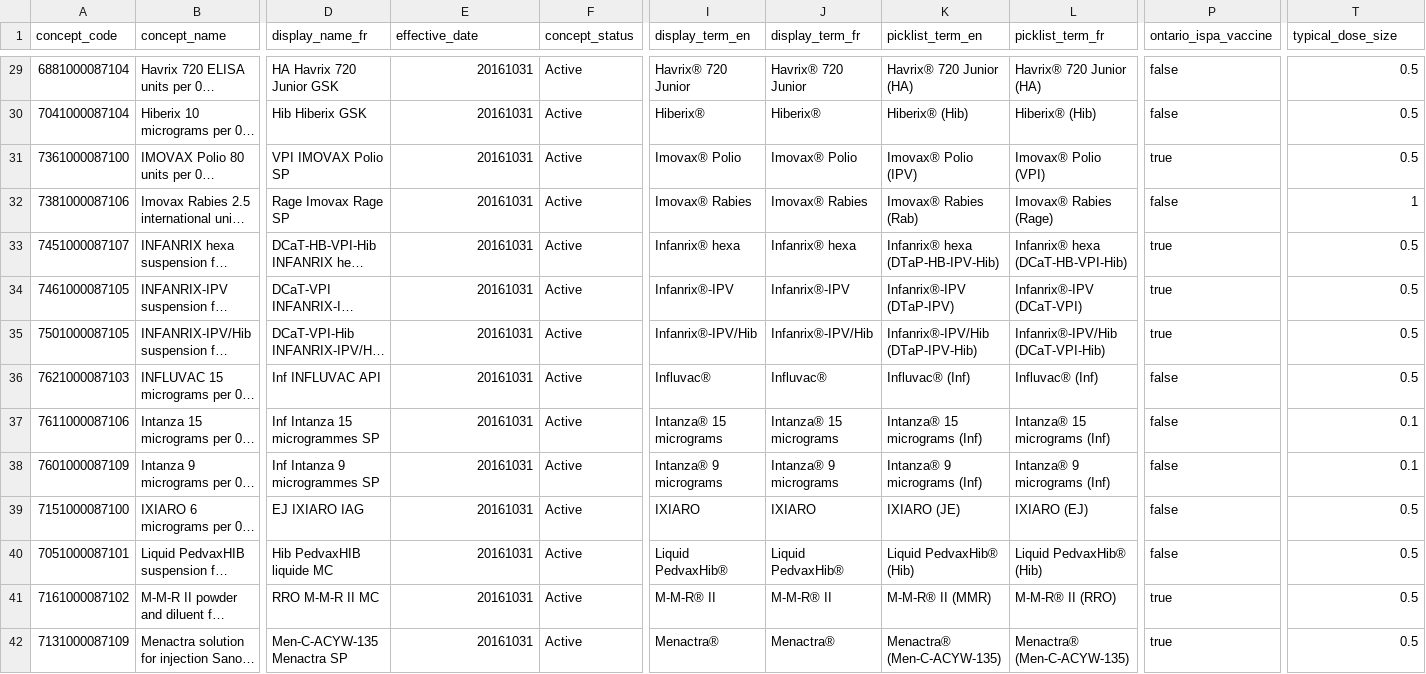
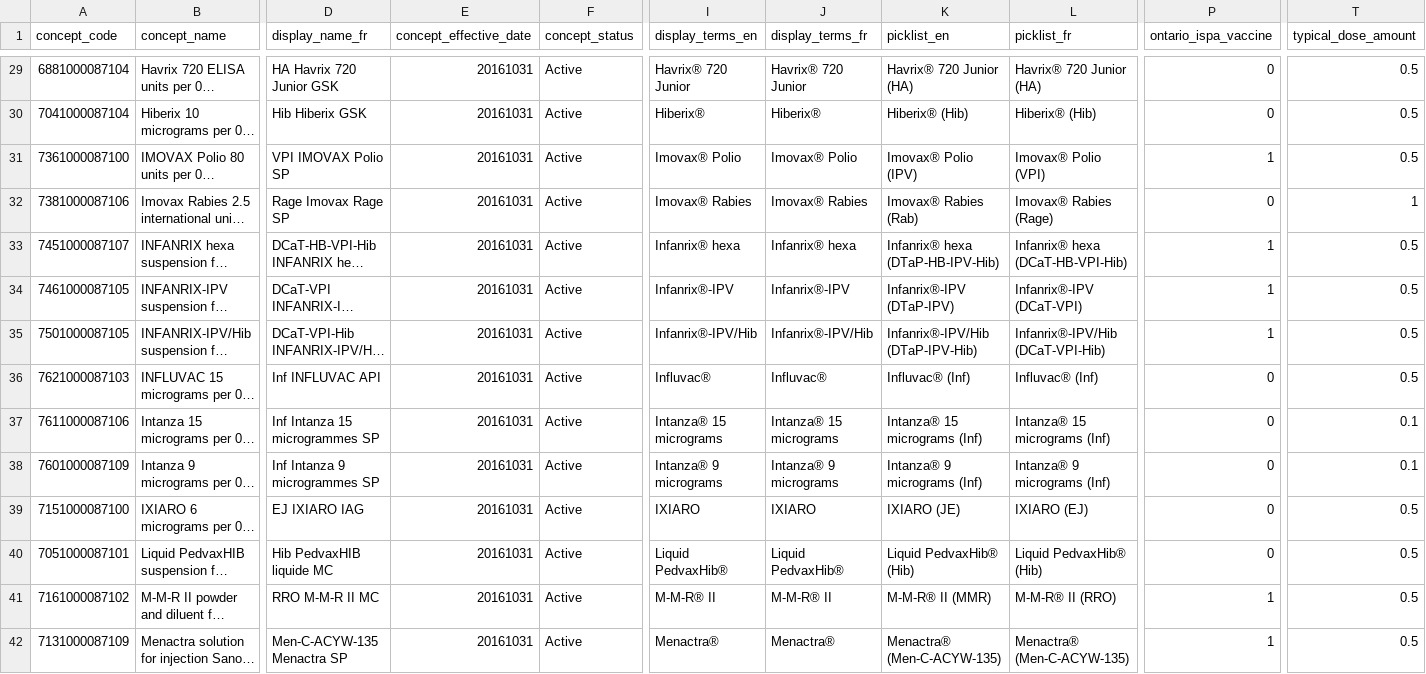
Before and after one commit to flannerykj/vaccines-db, a CSV file: db/csv-data/tradename_vaccines.csv, drawn as a sheet; only a part is shown, gaps mark what is left out; long unchanged cells end in …; the diff covers the shown part only; the diff names each change by its address in the sheet, - before the commit and + after, or states it on an @@ line.

```diff
--- a/db/csv-data/tradename_vaccines.csv
+++ b/db/csv-data/tradename_vaccines.csv
-E1: effective_date
+E1: concept_effective_date
-I1: display_term_en
+I1: display_terms_en
-J1: display_term_fr
+J1: display_terms_fr
-K1: picklist_term_en
+K1: picklist_en
-L1: picklist_term_fr
+L1: picklist_fr
-T1: typical_dose_size
+T1: typical_dose_amount
-P29:P30 (ontario_ispa_vaccine): false
+P29:P30 (ontario_ispa_vaccine): 0
-P31 (ontario_ispa_vaccine): true
+P31 (ontario_ispa_vaccine): 1
-P32 (ontario_ispa_vaccine): false
+P32 (ontario_ispa_vaccine): 0
-P33:P35 (ontario_ispa_vaccine): true
+P33:P35 (ontario_ispa_vaccine): 1
-P36:P40 (ontario_ispa_vaccine): false
+P36:P40 (ontario_ispa_vaccine): 0
-P41:P42 (ontario_ispa_vaccine): true
+P41:P42 (ontario_ispa_vaccine): 1
```
Also changed, not shown: 2 added rows and 131 edited cells elsewhere in this file, db/csv-data/antigens.csv, db/csv-data/diseases.csv, 11 other files.
